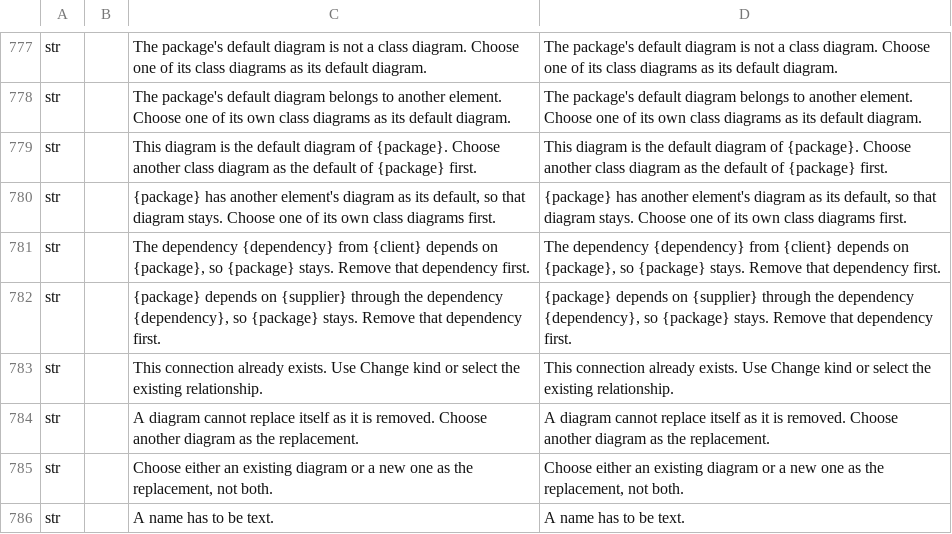
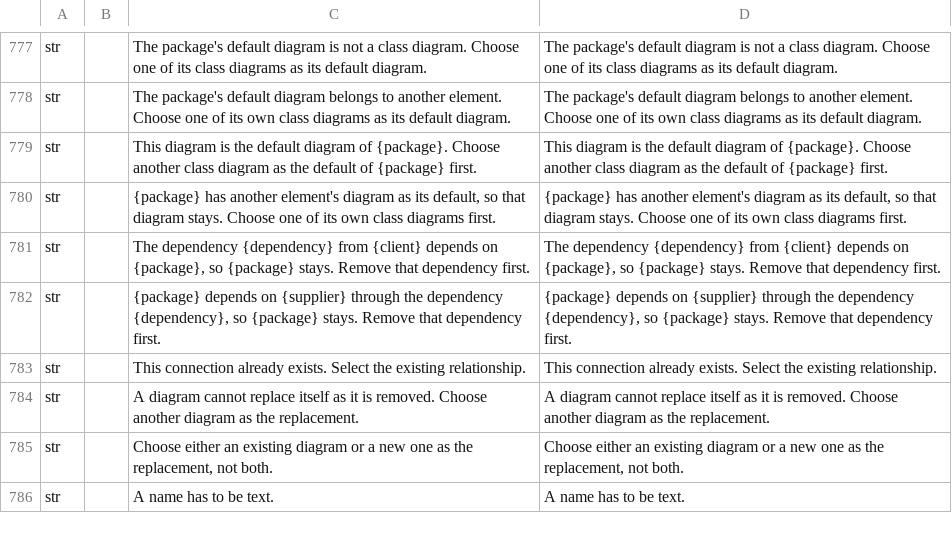
Before and after one commit to software-vision-ai/archforge, a TSV file: crates/ui-egui/src/i18n/en.tsv, drawn as a sheet; only a part is shown, gaps mark what is left out.

```diff
--- a/crates/ui-egui/src/i18n/en.tsv
+++ b/crates/ui-egui/src/i18n/en.tsv
@@ -782,3 +782,3 @@ str		The dependency {dependency} from {client} depends on {package}, so {package
 str		{package} depends on {supplier} through the dependency {dependency}, so {package} stays. Remove that dependency first.	{package} depends on {supplier} through the dependency {dependency}, so {package} stays. Remove that dependency first.
-str		This connection already exists. Use Change kind or select the existing relationship.	This connection already exists. Use Change kind or select the existing relationship.
+str		This connection already exists. Select the existing relationship.	This connection already exists. Select the existing relationship.
 str		A diagram cannot replace itself as it is removed. Choose another diagram as the replacement.	A diagram cannot replace itself as it is removed. Choose another diagram as the replacement.
```
Also changed, not shown: crates/ui-egui/src/i18n/de.tsv, crates/ui-egui/src/i18n/fr.tsv, 6 other files.
